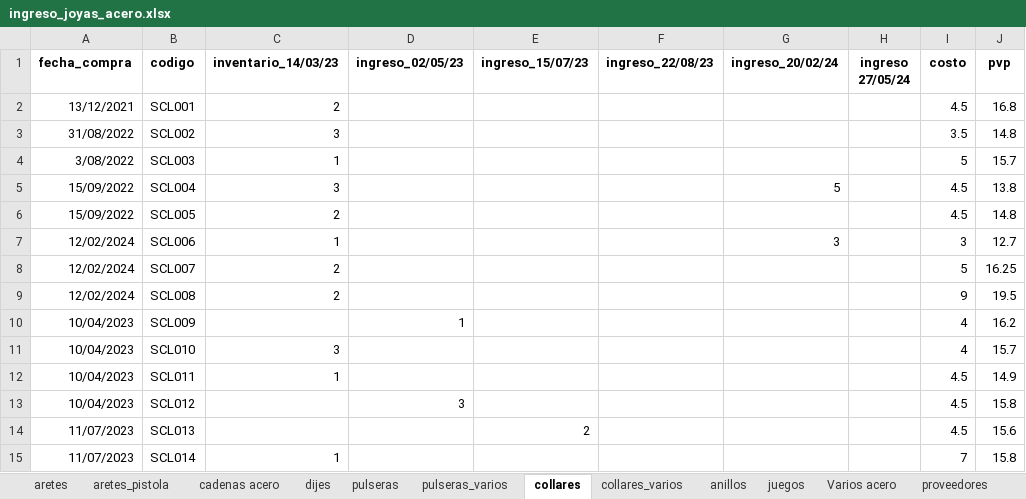
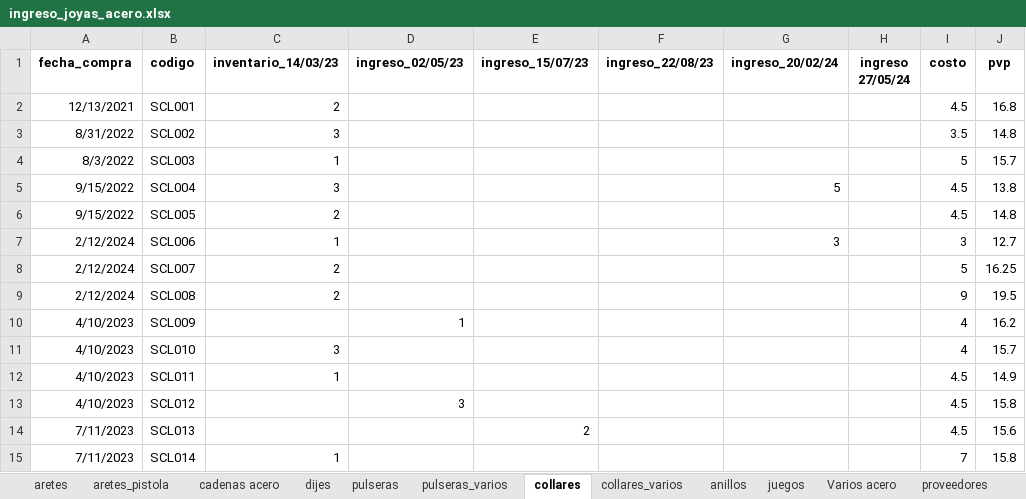
Before and after one commit to edu-marin/django_storefront, an Excel workbook: data_migration/data/ingreso_joyas_acero.xlsx, sheet collares, drawn as a sheet; only a part is shown; values as stored, in another font and other column widths than the file's, no borders; charts and pictures not drawn; the diff covers the shown part only; the diff names each change by its address in the sheet, - before the commit and + after, or states it on an @@ line.

```diff
--- a/data_migration/data/ingreso_joyas_acero.xlsx (sheet collares)
+++ b/data_migration/data/ingreso_joyas_acero.xlsx (sheet collares)
-A2 (fecha_compra): 13/12/2021
+A2 (fecha_compra): 12/13/2021
-A3 (fecha_compra): 31/08/2022
+A3 (fecha_compra): 8/31/2022
-A4 (fecha_compra): 3/08/2022
+A4 (fecha_compra): 8/3/2022
-A5:A6 (fecha_compra): 15/09/2022
+A5:A6 (fecha_compra): 9/15/2022
-A7:A9 (fecha_compra): 12/02/2024
+A7:A9 (fecha_compra): 2/12/2024
-A10:A13 (fecha_compra): 10/04/2023
+A10:A13 (fecha_compra): 4/10/2023
-A14:A15 (fecha_compra): 11/07/2023
+A14:A15 (fecha_compra): 7/11/2023
```
Also changed, not shown: 16 edited cells and cell formats elsewhere in this sheet, sheet juegos, sheet Varios acero, 1 other file.
